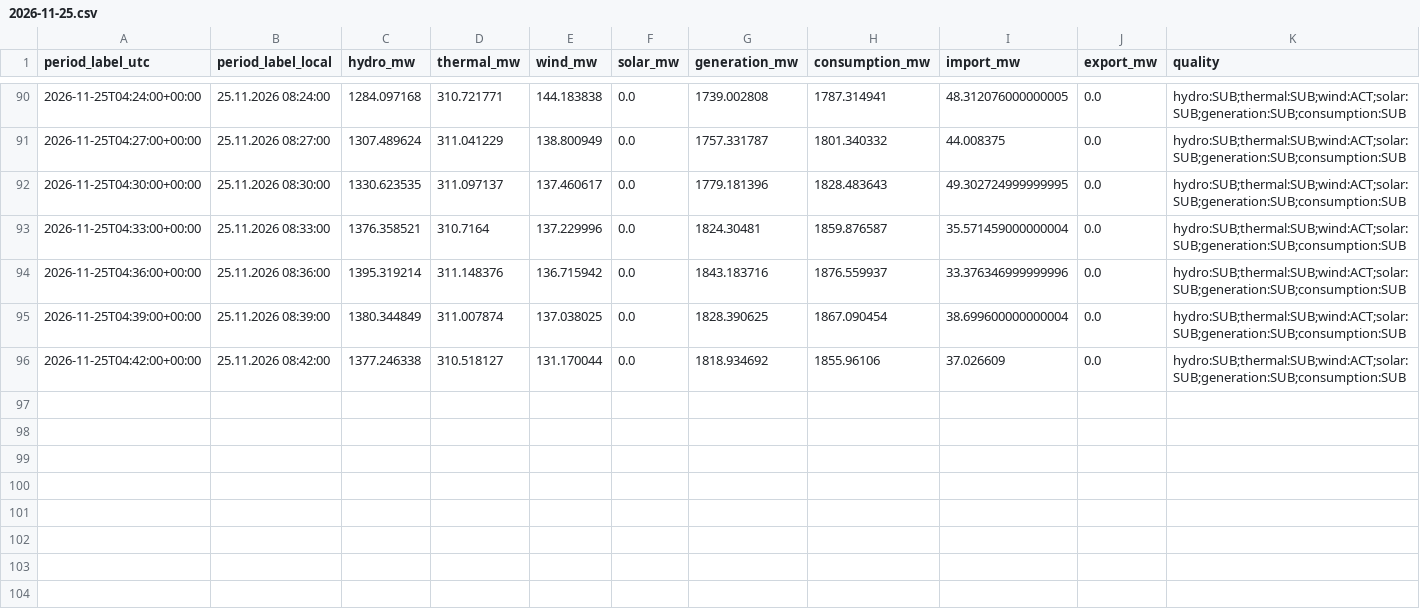
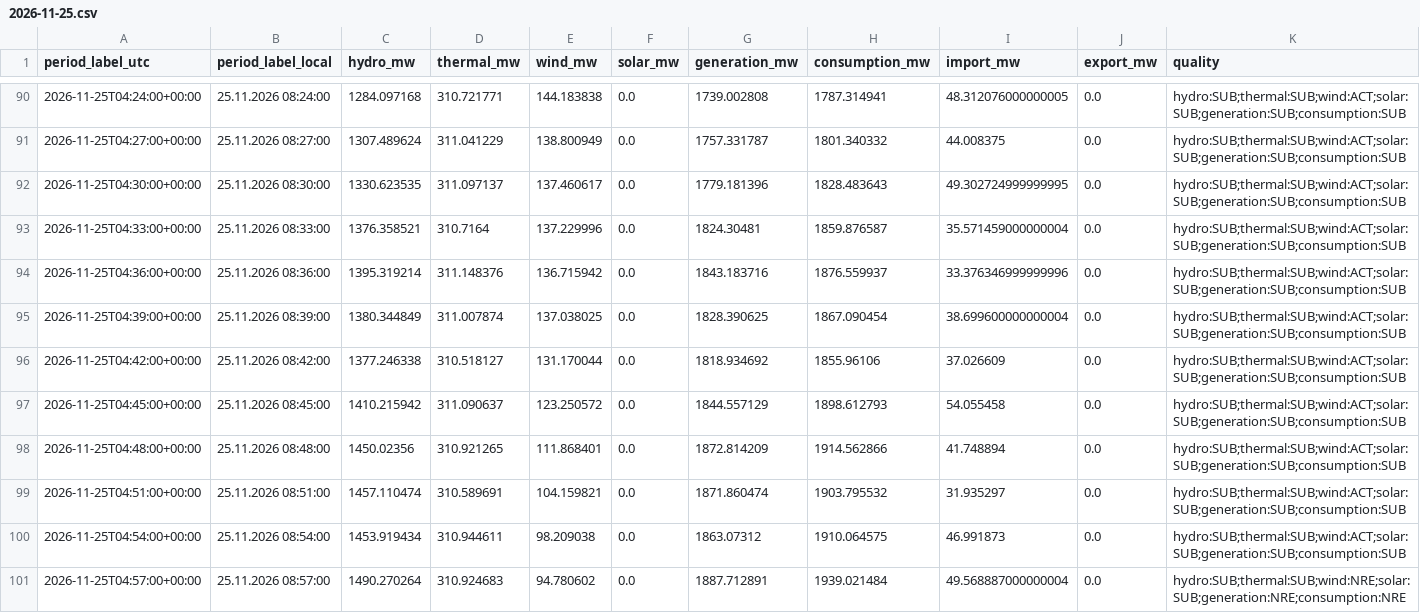
Before and after one commit to GiorgiKhorbaladze/Georgia-WindCast, a CSV file: balance/2026/11/2026-11-25.csv, drawn as a sheet; only a part is shown, gaps mark what is left out; rows hold the shown columns only; the diff names each change by its address in the sheet, - before the commit and + after, or states it on an @@ line.

```diff
--- a/balance/2026/11/2026-11-25.csv
+++ b/balance/2026/11/2026-11-25.csv
+row 97: 2026-11-25T04:45:00+00:00 | 25.11.2026 08:45:00 | 1410.215942 | 311.090637 | 123.250572 | 0.0 | 1844.557129 | 1898.612793 | 54.055458 | 0.0 | hydro:SUB;thermal:SUB;wind:ACT;solar:SUB;generation:SUB;consumption:SUB
+row 98: 2026-11-25T04:48:00+00:00 | 25.11.2026 08:48:00 | 1450.02356 | 310.921265 | 111.868401 | 0.0 | 1872.814209 | 1914.562866 | 41.748894 | 0.0 | hydro:SUB;thermal:SUB;wind:ACT;solar:SUB;generation:SUB;consumption:SUB
+row 99: 2026-11-25T04:51:00+00:00 | 25.11.2026 08:51:00 | 1457.110474 | 310.589691 | 104.159821 | 0.0 | 1871.860474 | 1903.795532 | 31.935297 | 0.0 | hydro:SUB;thermal:SUB;wind:ACT;solar:SUB;generation:SUB;consumption:SUB
+row 100: 2026-11-25T04:54:00+00:00 | 25.11.2026 08:54:00 | 1453.919434 | 310.944611 | 98.209038 | 0.0 | 1863.07312 | 1910.064575 | 46.991873 | 0.0 | hydro:SUB;thermal:SUB;wind:ACT;solar:SUB;generation:SUB;consumption:SUB
+row 101: 2026-11-25T04:57:00+00:00 | 25.11.2026 08:57:00 | 1490.270264 | 310.924683 | 94.780602 | 0.0 | 1887.712891 | 1939.021484 | 49.568887000000004 | 0.0 | hydro:SUB;thermal:SUB;wind:NRE;solar:SUB;generation:NRE;consumption:NRE
```
Also changed, not shown: gse/2026/11/2026-11-25.csv, 6 other files.
